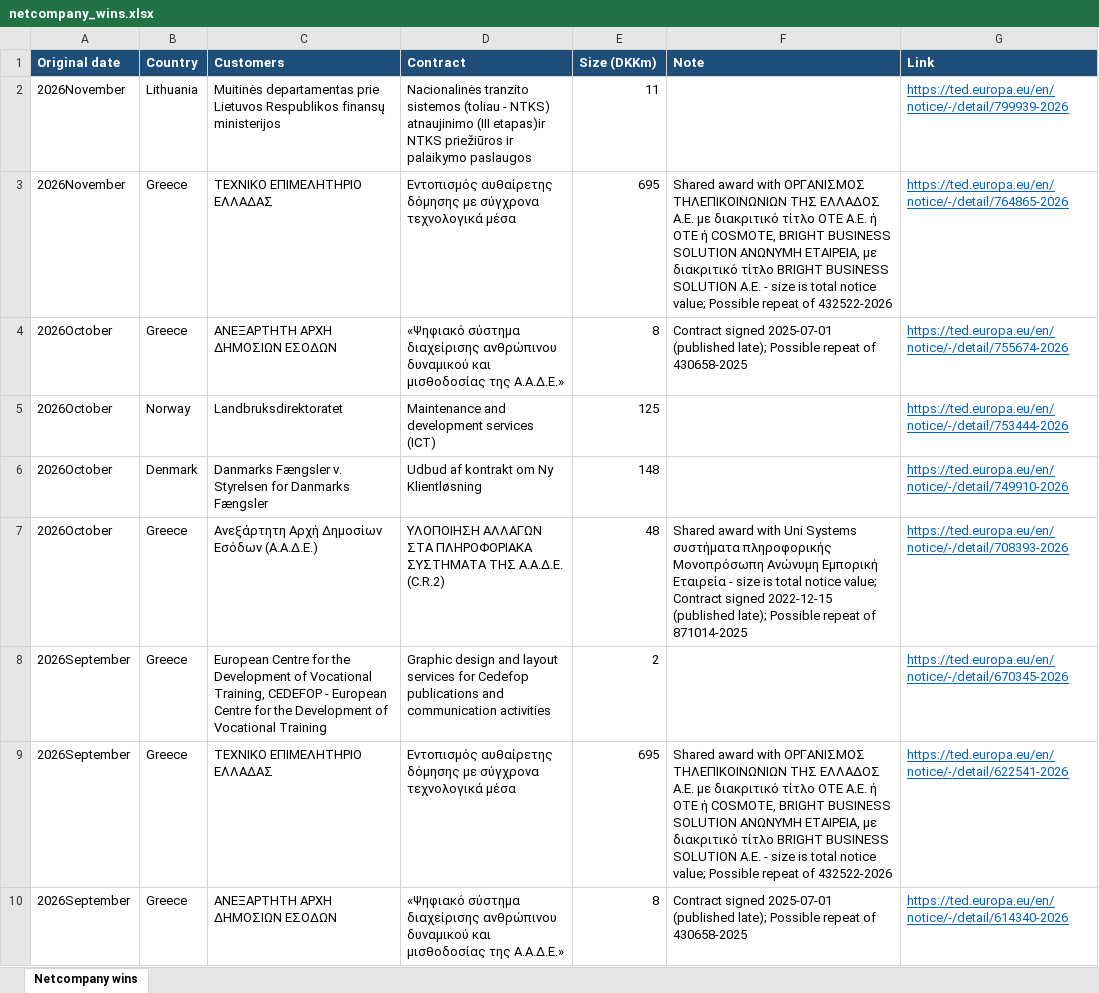
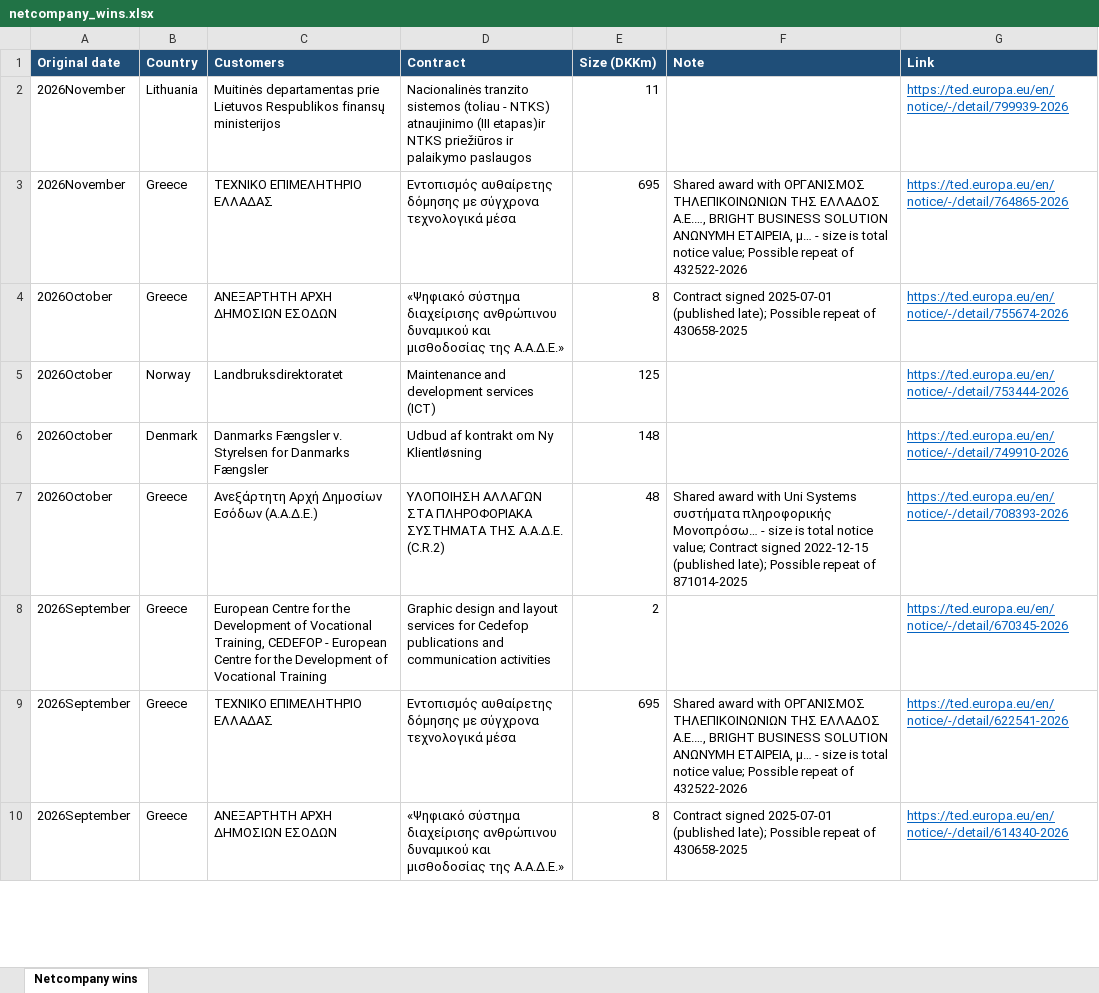
Before and after one commit to christianbork/netcompany-monitor, an Excel workbook: data/netcompany_wins.xlsx, sheet Netcompany wins, drawn as a sheet; only a part is shown; values as stored, in another font and other column widths than the file's, no borders; the diff covers the shown part only; the diff names each change by its address in the sheet, - before the commit and + after, or states it on an @@ line.

```diff
--- a/data/netcompany_wins.xlsx (sheet Netcompany wins)
+++ b/data/netcompany_wins.xlsx (sheet Netcompany wins)
-F3 (Note): …ΤΗΣ ΕΛΛΑΔΟΣ Α.Ε. με διακριτικό τίτλο ΟΤΕ Α.Ε. ή ΟΤΕ ή COSMOTE, BRIGHT BUSINESS SOLUTION ΑΝΩΝΥΜΗ ΕΤΑΙΡΕΙΑ, με διακριτικό τίτλο BRIGHT BUSINESS SOLUTION Α.E. - size…
+F3 (Note): …ΤΗΣ ΕΛΛΑΔΟΣ Α.Ε.…, BRIGHT BUSINESS SOLUTION ΑΝΩΝΥΜΗ ΕΤΑΙΡΕΙΑ, μ… - size…
-F7 (Note): …συστήματα πληροφορικής Μονοπρόσωπη Ανώνυμη Εμπορική Εταιρεία - size…
+F7 (Note): …συστήματα πληροφορικής Μονοπρόσω… - size…
-F9 (Note): …ΤΗΣ ΕΛΛΑΔΟΣ Α.Ε. με διακριτικό τίτλο ΟΤΕ Α.Ε. ή ΟΤΕ ή COSMOTE, BRIGHT BUSINESS SOLUTION ΑΝΩΝΥΜΗ ΕΤΑΙΡΕΙΑ, με διακριτικό τίτλο BRIGHT BUSINESS SOLUTION Α.E. - size…
+F9 (Note): …ΤΗΣ ΕΛΛΑΔΟΣ Α.Ε.…, BRIGHT BUSINESS SOLUTION ΑΝΩΝΥΜΗ ΕΤΑΙΡΕΙΑ, μ… - size…
```
Also changed, not shown: 24 edited cells elsewhere in this sheet, 1 other file.
